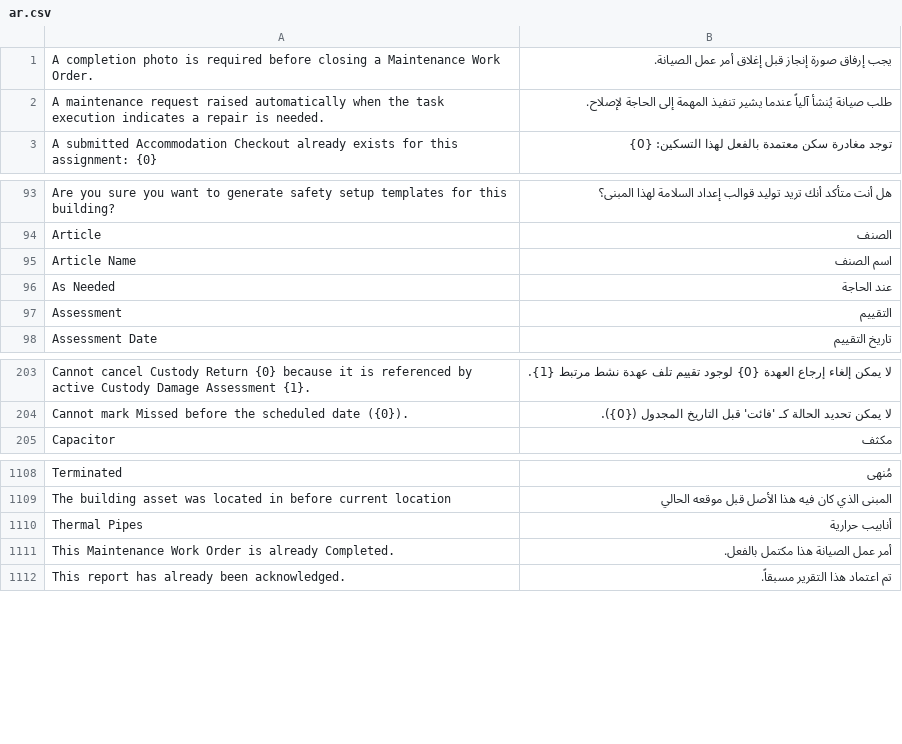
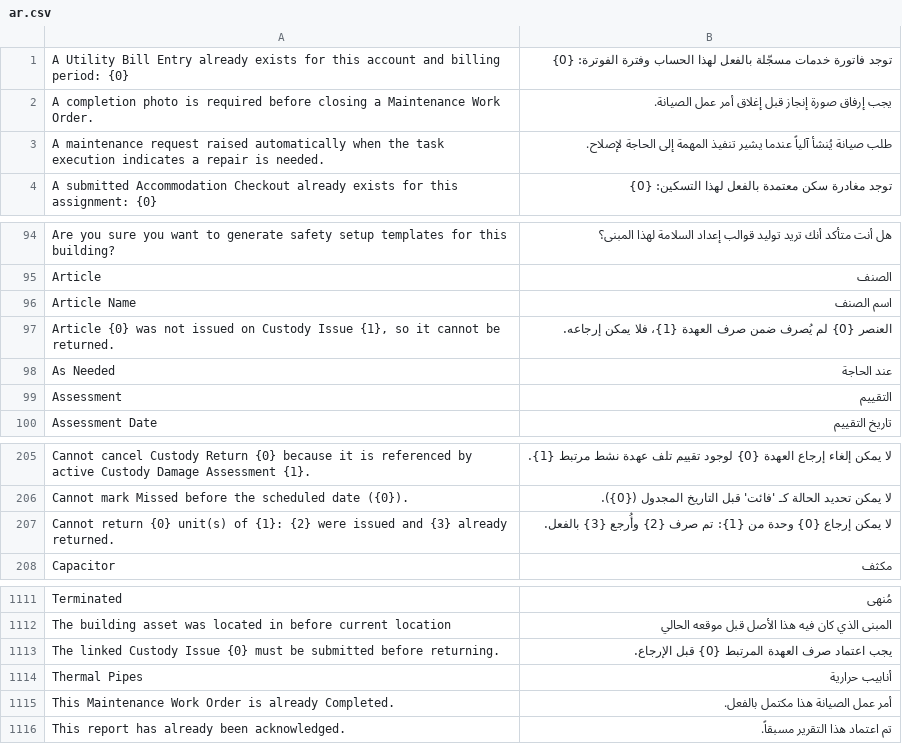
Before and after one commit to iabodysa/apex, a CSV file: apex_habitat/translations/ar.csv, drawn as a sheet; only a part is shown, gaps mark what is left out.

```diff
--- a/apex_habitat/translations/ar.csv
+++ b/apex_habitat/translations/ar.csv
@@ -1 +1,2 @@
+A Utility Bill Entry already exists for this account and billing period: {0},توجد فاتورة خدمات مسجّلة بالفعل لهذا الحساب وفترة الفوترة: {0}
 A completion photo is required before closing a Maintenance Work Order.,يجب إرفاق صورة إنجاز قبل إغلاق أمر عمل الصيانة.
@@ -95,2 +96,3 @@ Article,الصنف
 Article Name,اسم الصنف
+"Article {0} was not issued on Custody Issue {1}, so it cannot be returned.",العنصر {0} لم يُصرف ضمن صرف العهدة {1}، فلا يمكن إرجاعه.
 As Needed,عند الحاجة
@@ -204,2 +206,3 @@ Cannot cancel Custody Return {0} because it is referenced by active Custody Dama
 Cannot mark Missed before the scheduled date ({0}).,لا يمكن تحديد الحالة كـ 'فائت' قبل التاريخ المجدول ({0}).
+Cannot return {0} unit(s) of {1}: {2} were issued and {3} already returned.,لا يمكن إرجاع {0} وحدة من {1}: تم صرف {2} وأُرجع {3} بالفعل.
 Capacitor,مكثف
@@ -1109,2 +1112,3 @@ Terminated,مُنهى
 The building asset was located in before current location,المبنى الذي كان فيه هذا الأصل قبل موقعه الحالي
+The linked Custody Issue {0} must be submitted before returning.,يجب اعتماد صرف العهدة المرتبط {0} قبل الإرجاع.
 Thermal Pipes,أنابيب حرارية
```
Also changed, not shown: 4 other files.
